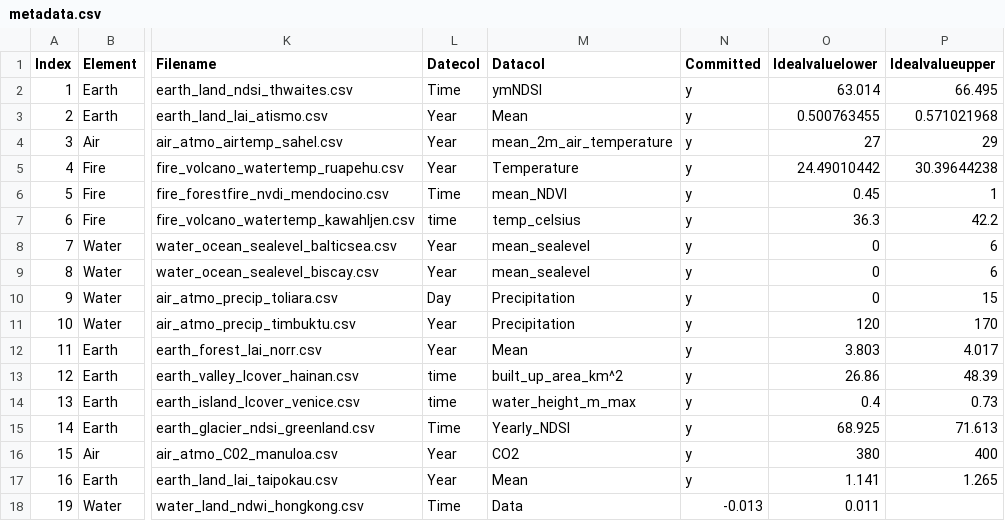
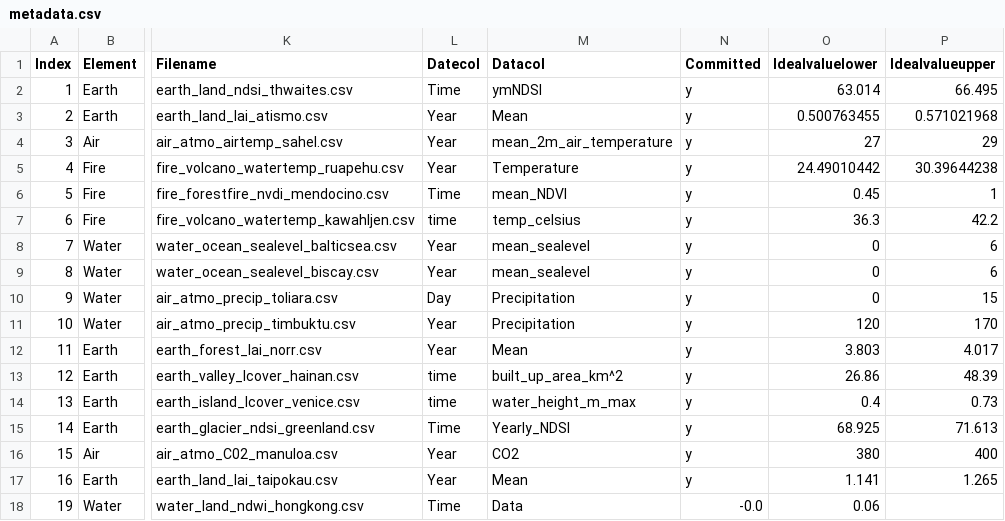
Before and after one commit to merlin-lacuna/stories-from-home-v1, a CSV file: data/metadata.csv, drawn as a sheet; only a part is shown, gaps mark what is left out; the diff names each change by its address in the sheet, - before the commit and + after, or states it on an @@ line.

Commit message:
change ideal values

```diff
--- a/data/metadata.csv
+++ b/data/metadata.csv
-N18 (Committed): -0.013
+N18 (Committed): -0.0
-O18 (Idealvaluelower): 0.011
+O18 (Idealvaluelower): 0.06
```
